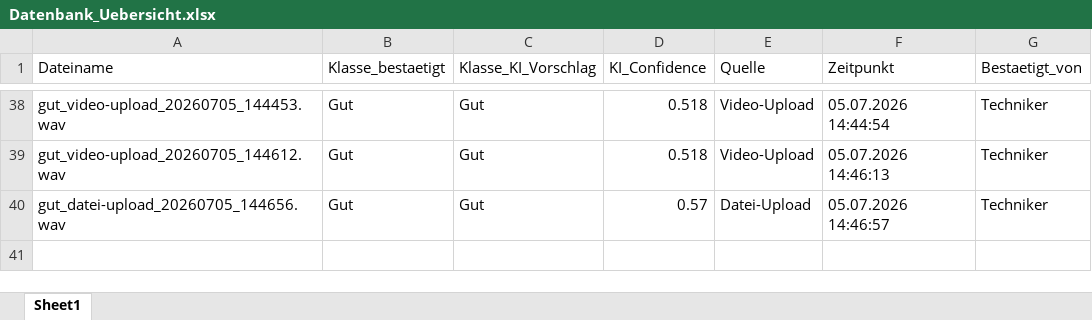
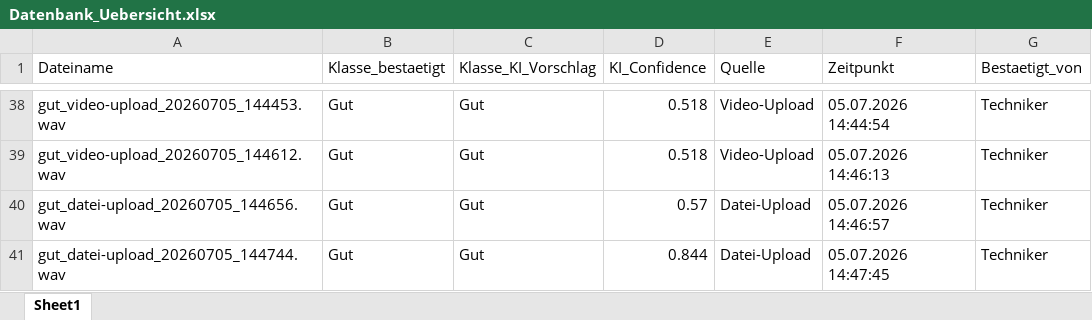
Before and after one commit to oussamamarghad74-bot/Predictive-tool, an Excel workbook: Datenbank_Uebersicht.xlsx, sheet Sheet1, drawn as a sheet; only a part is shown, gaps mark what is left out; values as stored, in another font and other column widths than the file's, no borders; the diff names each change by its address in the sheet, - before the commit and + after, or states it on an @@ line.

Commit message:
Übersicht aktualisiert: +gut_datei-upload_20260705_144744.wav

```diff
--- a/Datenbank_Uebersicht.xlsx (sheet Sheet1)
+++ b/Datenbank_Uebersicht.xlsx (sheet Sheet1)
+row 41: gut_datei-upload_20260705_144744.wav | Gut | Gut | 0.844 | Datei-Upload | 05.07.2026 14:47:45 | Techniker
```
